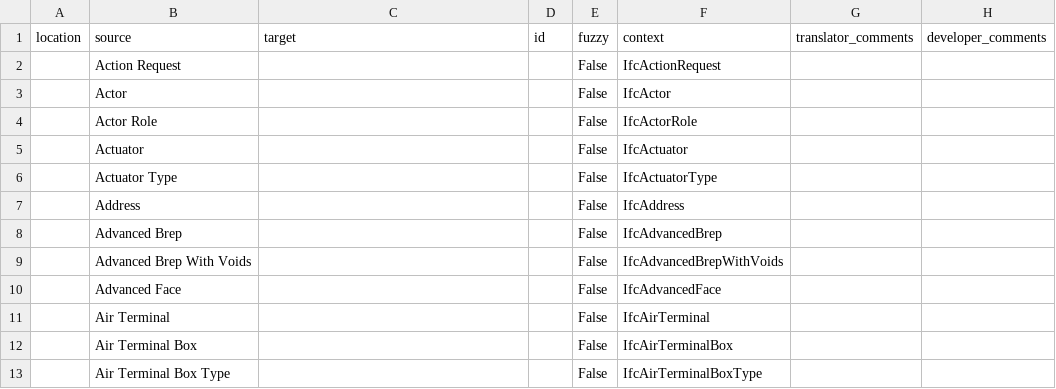
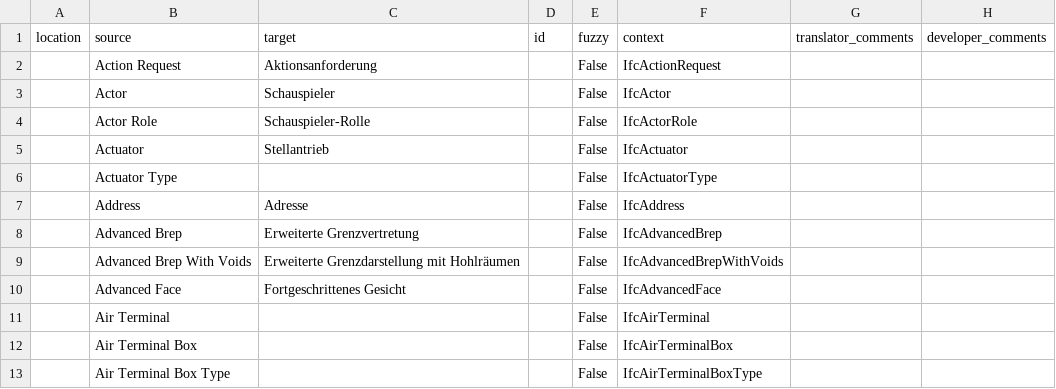
Before and after one commit to weblate/translations, a CSV file: csv/de.csv, drawn as a sheet; only a part is shown.

Commit message:
Translated using Weblate (German)
Currently translated at 79.3% (77 of 97 strings)

Translation: Industry Foundation Classes/IFC4
Translate-URL: https://hosted.weblate.org/projects/ifc/ifc4/de/

```diff
--- a/csv/de.csv
+++ b/csv/de.csv
@@ -1,11 +1,11 @@
 "location","source","target","id","fuzzy","context","translator_comments","developer_comments"
-"","Action Request","","","False","IfcActionRequest","",""
-"","Actor","","","False","IfcActor","",""
-"","Actor Role","","","False","IfcActorRole","",""
-"","Actuator","","","False","IfcActuator","",""
+"","Action Request","Aktionsanforderung","","False","IfcActionRequest","",""
+"","Actor","Schauspieler","","False","IfcActor","",""
+"","Actor Role","Schauspieler-Rolle","","False","IfcActorRole","",""
+"","Actuator","Stellantrieb","","False","IfcActuator","",""
 "","Actuator Type","","","False","IfcActuatorType","",""
-"","Address","","","False","IfcAddress","",""
-"","Advanced Brep","","","False","IfcAdvancedBrep","",""
-"","Advanced Brep With Voids","","","False","IfcAdvancedBrepWithVoids","",""
-"","Advanced Face","","","False","IfcAdvancedFace","",""
+"","Address","Adresse","","False","IfcAddress","",""
+"","Advanced Brep","Erweiterte Grenzvertretung","","False","IfcAdvancedBrep","",""
+"","Advanced Brep With Voids","Erweiterte Grenzdarstellung mit Hohlräumen","","False","IfcAdvancedBrepWithVoids","",""
+"","Advanced Face","Fortgeschrittenes Gesicht","","False","IfcAdvancedFace","",""
 "","Air Terminal","","","False","IfcAirTerminal","",""
```
